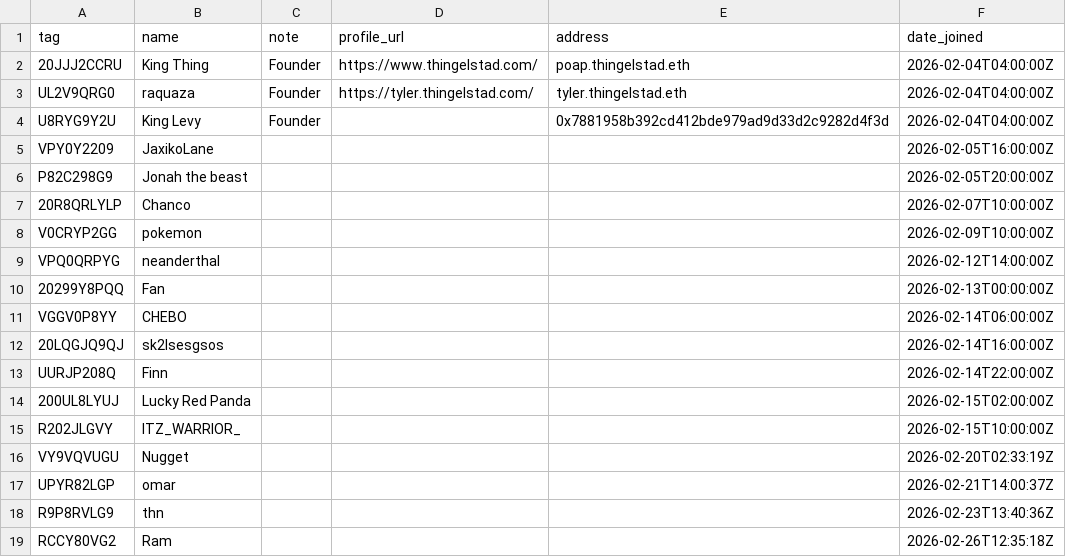
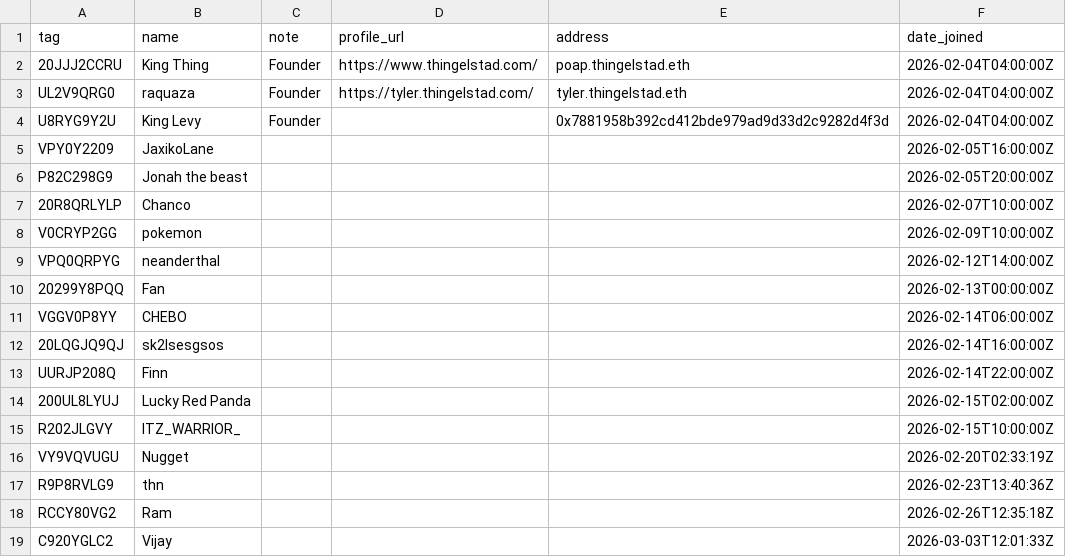
Before and after one commit to jthingelstad/poapkings.com, a CSV file: roster-extra.csv, drawn as a sheet.

Commit message:
Auto-update clan data [2026-03-03]

```diff
--- a/roster-extra.csv
+++ b/roster-extra.csv
@@ -16,4 +16,4 @@ R202JLGVY,ITZ_WARRIOR_,,,,2026-02-15T10:00:00Z
 VY9VQVUGU,Nugget,,,,2026-02-20T02:33:19Z
-UPYR82LGP,omar,,,,2026-02-21T14:00:37Z
 R9P8RVLG9,thn,,,,2026-02-23T13:40:36Z
 RCCY80VG2,Ram,,,,2026-02-26T12:35:18Z
+C920YGLC2,Vijay,,,,2026-03-03T12:01:33Z
```
Also changed, not shown: 3 other files.
